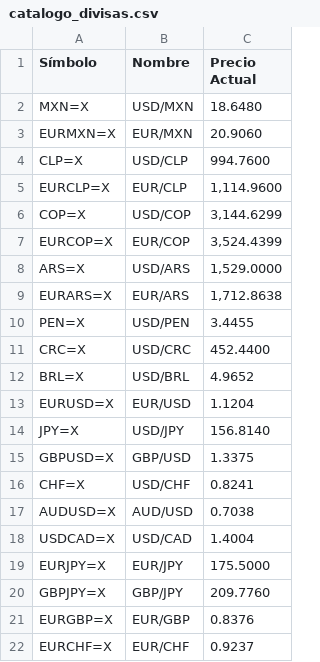
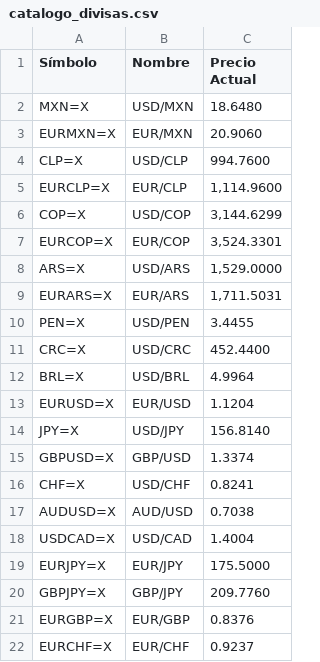
Before and after one commit to kzv50d/Divisas, a CSV file: catalogo_divisas.csv, drawn as a sheet; only a part is shown.

```diff
--- a/catalogo_divisas.csv
+++ b/catalogo_divisas.csv
@@ -6,11 +6,11 @@ EURCLP=X,EUR/CLP,"1,114.9600"
 COP=X,USD/COP,"3,144.6299"
-EURCOP=X,EUR/COP,"3,524.4399"
+EURCOP=X,EUR/COP,"3,524.3301"
 ARS=X,USD/ARS,"1,529.0000"
-EURARS=X,EUR/ARS,"1,712.8638"
+EURARS=X,EUR/ARS,"1,711.5031"
 PEN=X,USD/PEN,3.4455
 CRC=X,USD/CRC,452.4400
-BRL=X,USD/BRL,4.9652
+BRL=X,USD/BRL,4.9964
 EURUSD=X,EUR/USD,1.1204
 JPY=X,USD/JPY,156.8140
-GBPUSD=X,GBP/USD,1.3375
+GBPUSD=X,GBP/USD,1.3374
 CHF=X,USD/CHF,0.8241
```
